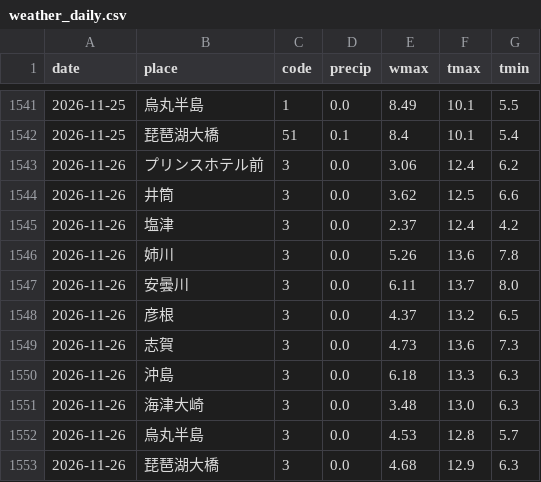
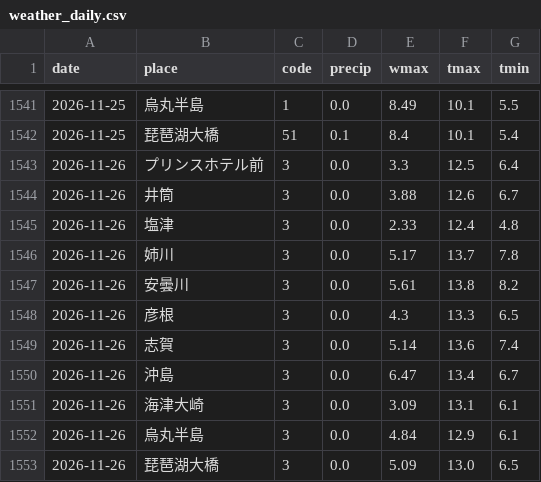
Before and after one commit to biwafishing/biwako-opendata, a CSV file: data/weather_daily.csv, drawn as a sheet; only a part is shown, gaps mark what is left out.

```diff
--- a/data/weather_daily.csv
+++ b/data/weather_daily.csv
@@ -1542,12 +1542,12 @@ date,place,code,precip,wmax,tmax,tmin
 2026-11-25,琵琶湖大橋,51,0.1,8.4,10.1,5.4
-2026-11-26,プリンスホテル前,3,0.0,3.06,12.4,6.2
-2026-11-26,井筒,3,0.0,3.62,12.5,6.6
-2026-11-26,塩津,3,0.0,2.37,12.4,4.2
-2026-11-26,姉川,3,0.0,5.26,13.6,7.8
-2026-11-26,安曇川,3,0.0,6.11,13.7,8.0
-2026-11-26,彦根,3,0.0,4.37,13.2,6.5
-2026-11-26,志賀,3,0.0,4.73,13.6,7.3
-2026-11-26,沖島,3,0.0,6.18,13.3,6.3
-2026-11-26,海津大崎,3,0.0,3.48,13.0,6.3
-2026-11-26,烏丸半島,3,0.0,4.53,12.8,5.7
-2026-11-26,琵琶湖大橋,3,0.0,4.68,12.9,6.3
+2026-11-26,プリンスホテル前,3,0.0,3.3,12.5,6.4
+2026-11-26,井筒,3,0.0,3.88,12.6,6.7
+2026-11-26,塩津,3,0.0,2.33,12.4,4.8
+2026-11-26,姉川,3,0.0,5.17,13.7,7.8
+2026-11-26,安曇川,3,0.0,5.61,13.8,8.2
+2026-11-26,彦根,3,0.0,4.3,13.3,6.5
+2026-11-26,志賀,3,0.0,5.14,13.6,7.4
+2026-11-26,沖島,3,0.0,6.47,13.4,6.7
+2026-11-26,海津大崎,3,0.0,3.09,13.1,6.1
+2026-11-26,烏丸半島,3,0.0,4.84,12.9,6.1
+2026-11-26,琵琶湖大橋,3,0.0,5.09,13.0,6.5
```
Also changed, not shown: data/observations.csv, data/rivers.csv, 5 other files.
